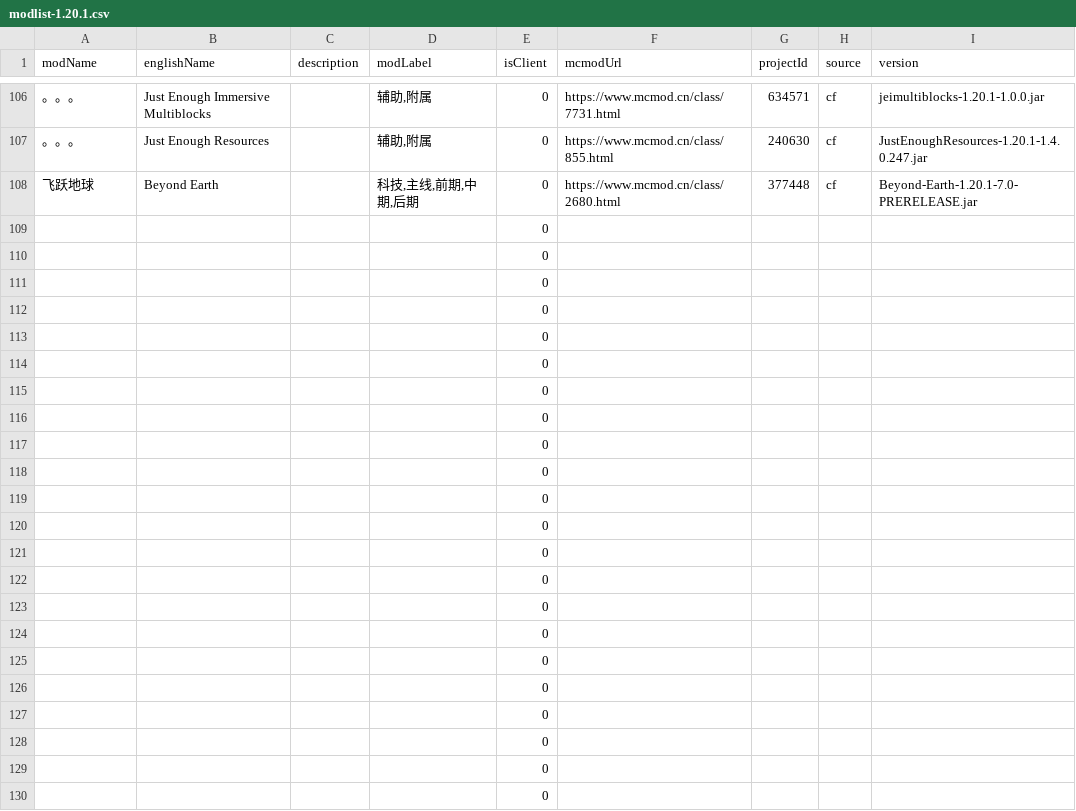
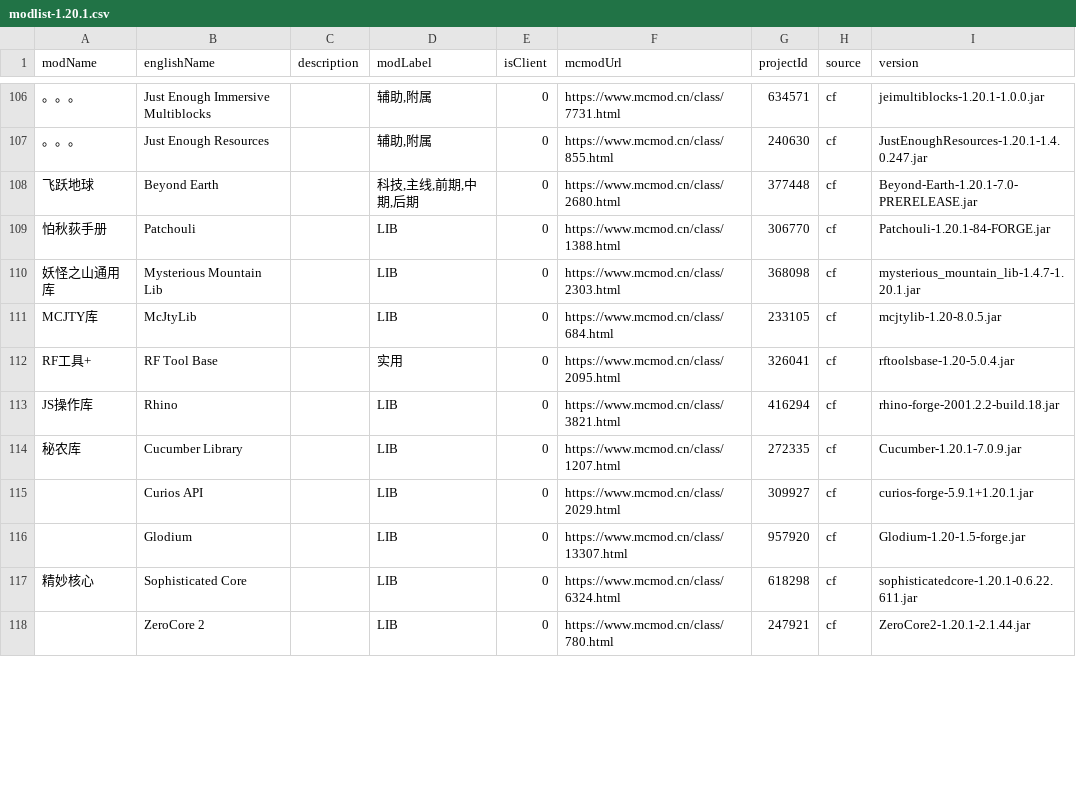
Before and after one commit to baka4n/dove_home_mod, a CSV file: modlist-1.20.1.csv, drawn as a sheet; only a part is shown, gaps mark what is left out; removed rows and columns are numbered as before the commit, all else as after; the diff covers the shown part only; the diff names each change by its address in the sheet, - before the commit and + after, or states it on an @@ line.

Commit message:
Update modlist-1.20.1.csv

```diff
--- a/modlist-1.20.1.csv
+++ b/modlist-1.20.1.csv
-row 109:  |  |  |  | 0
-row 110:  |  |  |  | 0
-row 111:  |  |  |  | 0
-row 112:  |  |  |  | 0
-row 113:  |  |  |  | 0
-row 114:  |  |  |  | 0
-row 115:  |  |  |  | 0
-row 116:  |  |  |  | 0
-row 117:  |  |  |  | 0
-row 118:  |  |  |  | 0
-row 119:  |  |  |  | 0
-row 120:  |  |  |  | 0
-row 121:  |  |  |  | 0
-row 122:  |  |  |  | 0
-row 123:  |  |  |  | 0
-row 124:  |  |  |  | 0
-row 125:  |  |  |  | 0
-row 126:  |  |  |  | 0
-row 127:  |  |  |  | 0
-row 128:  |  |  |  | 0
-row 129:  |  |  |  | 0
-row 130:  |  |  |  | 0
+row 109: 怕秋荻手册 | Patchouli |  | LIB | 0 | https://www.mcmod.cn/class/1388.html | 306770 | cf | Patchouli-1.20.1-84-FORGE.jar
+row 110: 妖怪之山通用库 | Mysterious Mountain Lib |  | LIB | 0 | https://www.mcmod.cn/class/2303.html | 368098 | cf | mysterious_mountain_lib-1.4.7-1.20.1.jar
+row 111: MCJTY库 | McJtyLib |  | LIB | 0 | https://www.mcmod.cn/class/684.html | 233105 | cf | mcjtylib-1.20-8.0.5.jar
+row 112: RF工具+ | RF Tool Base |  | 实用 | 0 | https://www.mcmod.cn/class/2095.html | 326041 | cf | rftoolsbase-1.20-5.0.4.jar
+row 113: JS操作库 | Rhino |  | LIB | 0 | https://www.mcmod.cn/class/3821.html | 416294 | cf | rhino-forge-2001.2.2-build.18.jar
+row 114: 秘农库 | Cucumber Library |  | LIB | 0 | https://www.mcmod.cn/class/1207.html | 272335 | cf | Cucumber-1.20.1-7.0.9.jar
+row 115:  | Curios API |  | LIB | 0 | https://www.mcmod.cn/class/2029.html | 309927 | cf | curios-forge-5.9.1+1.20.1.jar
+row 116:  | Glodium |  | LIB | 0 | https://www.mcmod.cn/class/13307.html | 957920 | cf | Glodium-1.20-1.5-forge.jar
+row 117: 精妙核心 | Sophisticated Core |  | LIB | 0 | https://www.mcmod.cn/class/6324.html | 618298 | cf | sophisticatedcore-1.20.1-0.6.22.611.jar
+row 118:  | ZeroCore 2 |  | LIB | 0 | https://www.mcmod.cn/class/780.html | 247921 | cf | ZeroCore2-1.20.1-2.1.44.jar
```
Also changed, not shown: 11 added rows elsewhere in this file.
